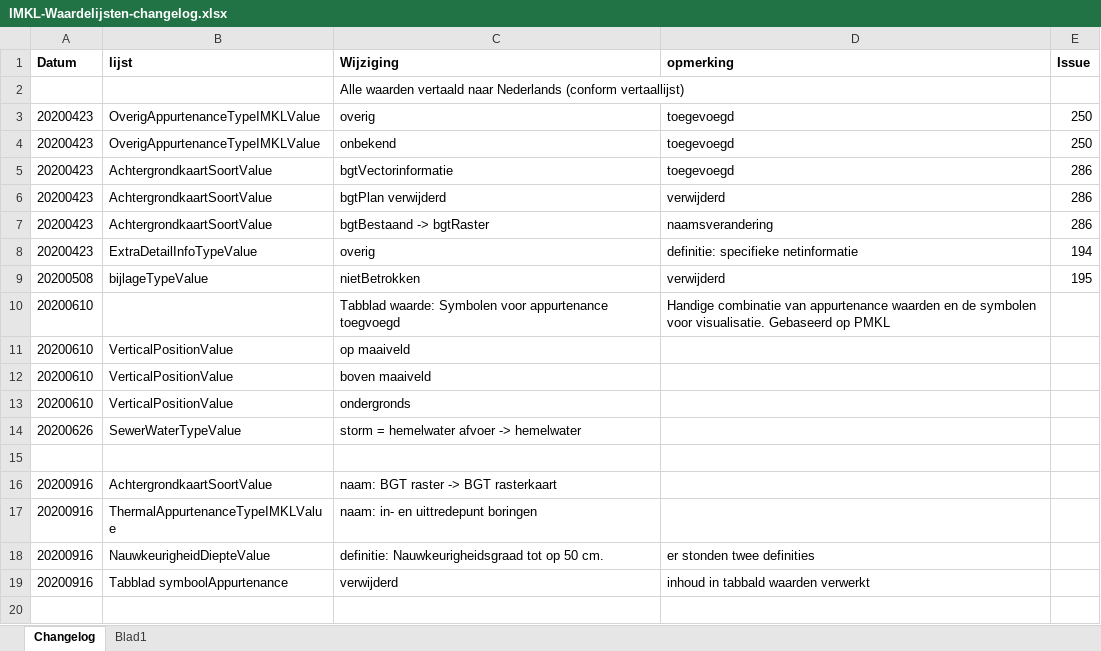
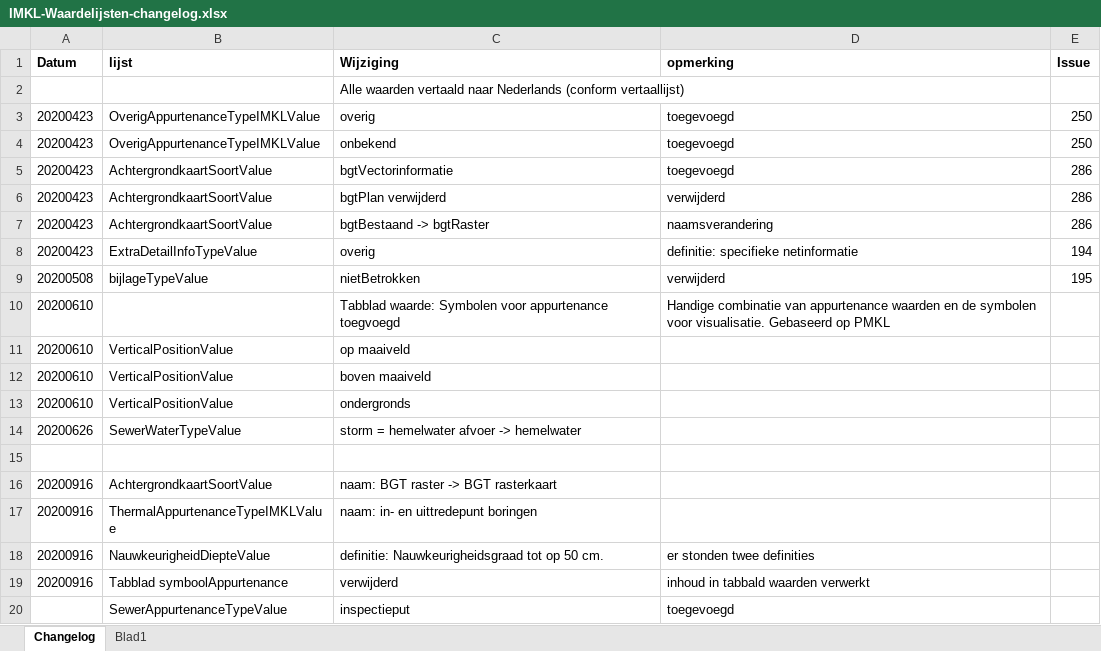
Before and after one commit to Geonovum/imkl2015-review, an Excel workbook: IMKL2.x/4. waardelijsten/IMKL-Waardelijsten-changelog.xlsx, sheet Changelog, drawn as a sheet; values as stored, in another font and other column widths than the file's, no borders; the diff names each change by its address in the sheet, - before the commit and + after, or states it on an @@ line.

```diff
--- a/IMKL2.x/4. waardelijsten/IMKL-Waardelijsten-changelog.xlsx (sheet Changelog)
+++ b/IMKL2.x/4. waardelijsten/IMKL-Waardelijsten-changelog.xlsx (sheet Changelog)
+row 20:  | SewerAppurtenanceTypeValue | inspectieput | toegevoegd
```
Also changed, not shown: IMKL2.x/1. dataspecificatie/IMKL-Dataspecificatie-changelog.xlsx, IMKL2.x/3. extraregels/ExtraRegels-changelog.xlsx, 13 other files.
